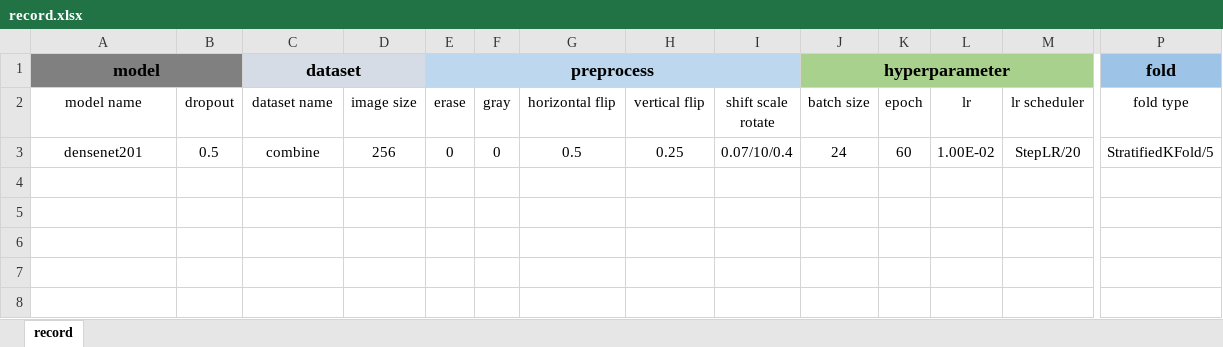
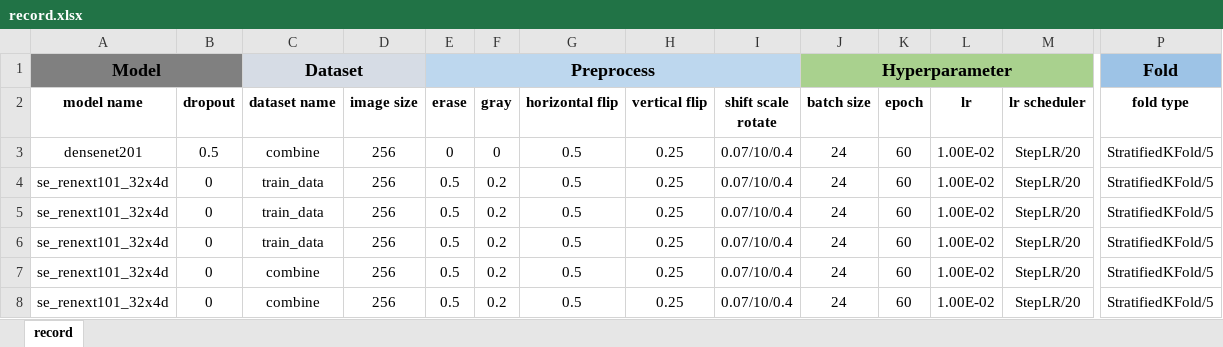
Before and after one commit to XiangqianMa/AI-Competition-HuaWei, an Excel workbook: record.xlsx, sheet record, drawn as a sheet; only a part is shown, gaps mark what is left out; values as stored, in another font and other column widths than the file's, no borders; removed rows and columns are numbered as before the commit, all else as after; rows hold the shown columns only; the diff covers the shown part only; the diff names each change by its address in the sheet, - before the commit and + after, or states it on an @@ line.

Commit message:
fix bug in focal_loss, update record.xlsx

```diff
--- a/record.xlsx (sheet record)
+++ b/record.xlsx (sheet record)
-row 1: model |  | dataset |  | preprocess |  |  |  |  | hyperparameter |  |  |  | fold
+row 1: Model |  | Dataset |  | Preprocess |  |  |  |  | Hyperparameter |  |  |  | Fold
-A2:P2 bold: off
+A2:P2 bold: on
+row 4: se_renext101_32x4d | 0 | train_data | 256 | 0.5 | 0.2 | 0.5 | 0.25 | 0.07/10/0.4 | 24 | 60 | 1.00E-02 | StepLR/20 | StratifiedKFold/5
+row 5: se_renext101_32x4d | 0 | train_data | 256 | 0.5 | 0.2 | 0.5 | 0.25 | 0.07/10/0.4 | 24 | 60 | 1.00E-02 | StepLR/20 | StratifiedKFold/5
+row 6: se_renext101_32x4d | 0 | train_data | 256 | 0.5 | 0.2 | 0.5 | 0.25 | 0.07/10/0.4 | 24 | 60 | 1.00E-02 | StepLR/20 | StratifiedKFold/5
+row 7: se_renext101_32x4d | 0 | combine | 256 | 0.5 | 0.2 | 0.5 | 0.25 | 0.07/10/0.4 | 24 | 60 | 1.00E-02 | StepLR/20 | StratifiedKFold/5
+row 8: se_renext101_32x4d | 0 | combine | 256 | 0.5 | 0.2 | 0.5 | 0.25 | 0.07/10/0.4 | 24 | 60 | 1.00E-02 | StepLR/20 | StratifiedKFold/5
```
Also changed, not shown: cell formats elsewhere in this sheet, 2 other files.
